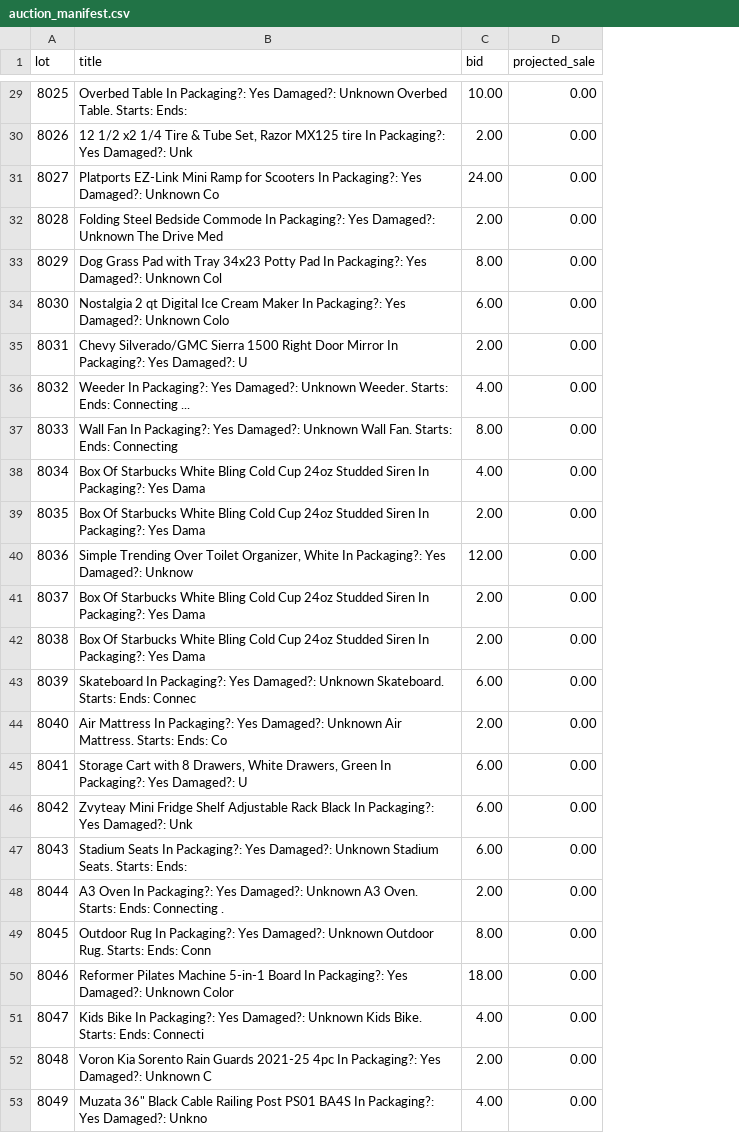
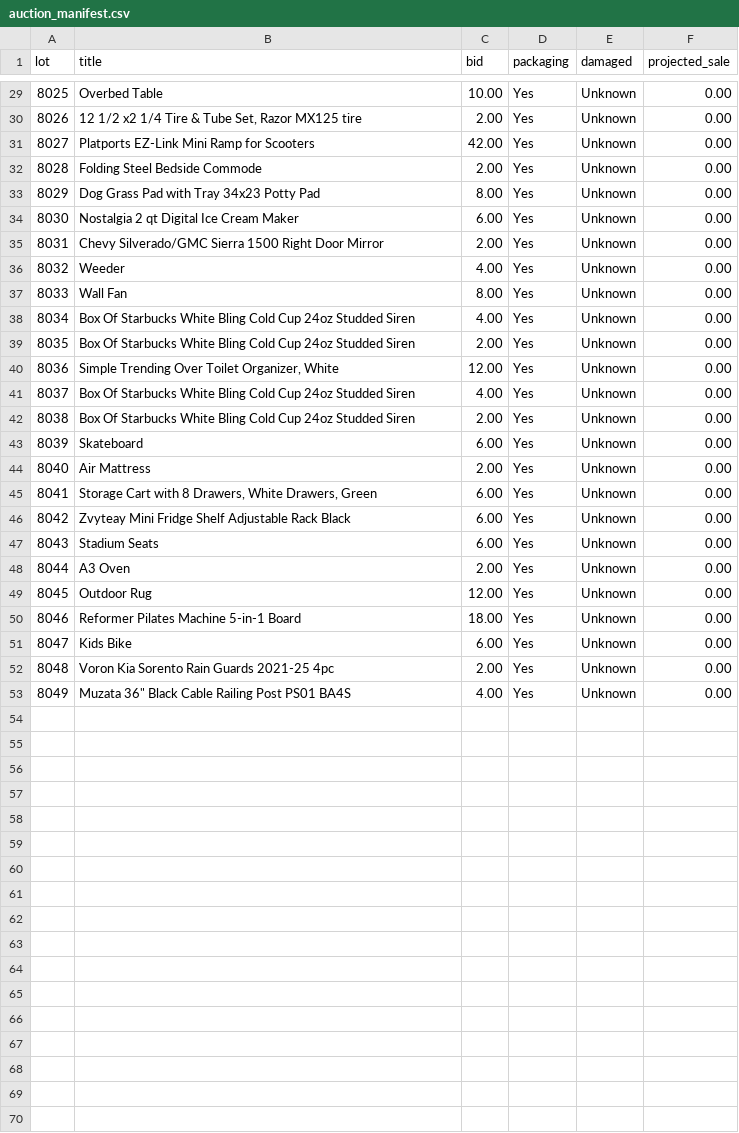
Before and after one commit to Ajax0104/PythonProjects, a CSV file: auction_manifest.csv, drawn as a sheet; only a part is shown, gaps mark what is left out; the diff covers the shown part only; the diff names each change by its address in the sheet, - before the commit and + after, or states it on an @@ line.

Commit message:
Update crowe_scraper.py with clean title parser and condition flag extraction

```diff
--- a/auction_manifest.csv
+++ b/auction_manifest.csv
+column D (packaging), rows 29-53: all Yes
+column E (damaged), rows 29-53: all Unknown
-B29 (title): Overbed Table In Packaging?: Yes Damaged?: Unknown Overbed Table. Starts: Ends:
+B29 (title): Overbed Table
-B30 (title): …MX125 tire In Packaging?: Yes Damaged?: Unk
+B30 (title): …MX125 tire
-B31 (title): …for Scooters In Packaging?: Yes Damaged?: Unknown Co
+B31 (title): …for Scooters
-C31 (bid): 24.00
+C31 (bid): 42.00
-B32 (title): …Bedside Commode In Packaging?: Yes Damaged?: Unknown The Drive Med
+B32 (title): …Bedside Commode
-B33 (title): …Potty Pad In Packaging?: Yes Damaged?: Unknown Col
+B33 (title): …Potty Pad
-B34 (title): …Cream Maker In Packaging?: Yes Damaged?: Unknown Colo
+B34 (title): …Cream Maker
-B35 (title): …Door Mirror In Packaging?: Yes Damaged?: U
+B35 (title): …Door Mirror
-B36 (title): Weeder In Packaging?: Yes Damaged?: Unknown Weeder. Starts: Ends: Connecting ...
+B36 (title): Weeder
-B37 (title): Wall Fan In Packaging?: Yes Damaged?: Unknown Wall Fan. Starts: Ends: Connecting
+B37 (title): Wall Fan
-B38:B39 (title): …Studded Siren In Packaging?: Yes Dama
+B38:B39 (title): …Studded Siren
-B40 (title): …Organizer, White In Packaging?: Yes Damaged?: Unknow
+B40 (title): …Organizer, White
-B41:B42 (title): …Studded Siren In Packaging?: Yes Dama
+B41:B42 (title): …Studded Siren
-C41 (bid): 2.00
+C41 (bid): 4.00
-B43 (title): Skateboard In Packaging?: Yes Damaged?: Unknown Skateboard. Starts: Ends: Connec
+B43 (title): Skateboard
-B44 (title): Air Mattress In Packaging?: Yes Damaged?: Unknown Air Mattress. Starts: Ends: Co
+B44 (title): Air Mattress
-B45 (title): …Drawers, Green In Packaging?: Yes Damaged?: U
+B45 (title): …Drawers, Green
-B46 (title): …Rack Black In Packaging?: Yes Damaged?: Unk
+B46 (title): …Rack Black
-B47 (title): Stadium Seats In Packaging?: Yes Damaged?: Unknown Stadium Seats. Starts: Ends:
+B47 (title): Stadium Seats
-B48 (title): A3 Oven In Packaging?: Yes Damaged?: Unknown A3 Oven. Starts: Ends: Connecting .
+B48 (title): A3 Oven
-B49 (title): Outdoor Rug In Packaging?: Yes Damaged?: Unknown Outdoor Rug. Starts: Ends: Conn
+B49 (title): Outdoor Rug
-C49 (bid): 8.00
+C49 (bid): 12.00
-B50 (title): …5-in-1 Board In Packaging?: Yes Damaged?: Unknown Color
+B50 (title): …5-in-1 Board
-B51 (title): Kids Bike In Packaging?: Yes Damaged?: Unknown Kids Bike. Starts: Ends: Connecti
+B51 (title): Kids Bike
-C51 (bid): 4.00
+C51 (bid): 6.00
-B52 (title): …2021-25 4pc In Packaging?: Yes Damaged?: Unknown C
+B52 (title): …2021-25 4pc
-B53 (title): …PS01 BA4S In Packaging?: Yes Damaged?: Unkno
+B53 (title): …PS01 BA4S
```
Also changed, not shown: 33 edited cells elsewhere in this file, 2 other files.
